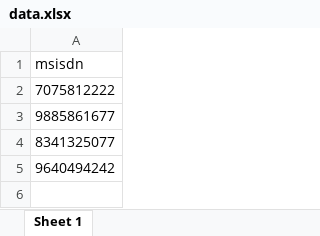
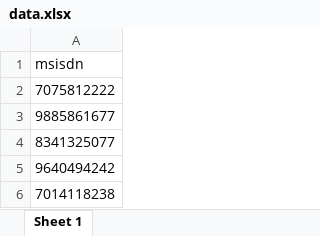
Before and after one commit to arunpawarostpl/voice-call-campaign-ostpl, an Excel workbook: obdUploads/data.xlsx, sheet Sheet 1, drawn as a sheet; values as stored, in another font and other column widths than the file's, no borders; the diff names each change by its address in the sheet, - before the commit and + after, or states it on an @@ line.

```diff
--- a/obdUploads/data.xlsx (sheet Sheet 1)
+++ b/obdUploads/data.xlsx (sheet Sheet 1)
+row 6: 7014118238
```
Also changed, not shown: 3 other files.
